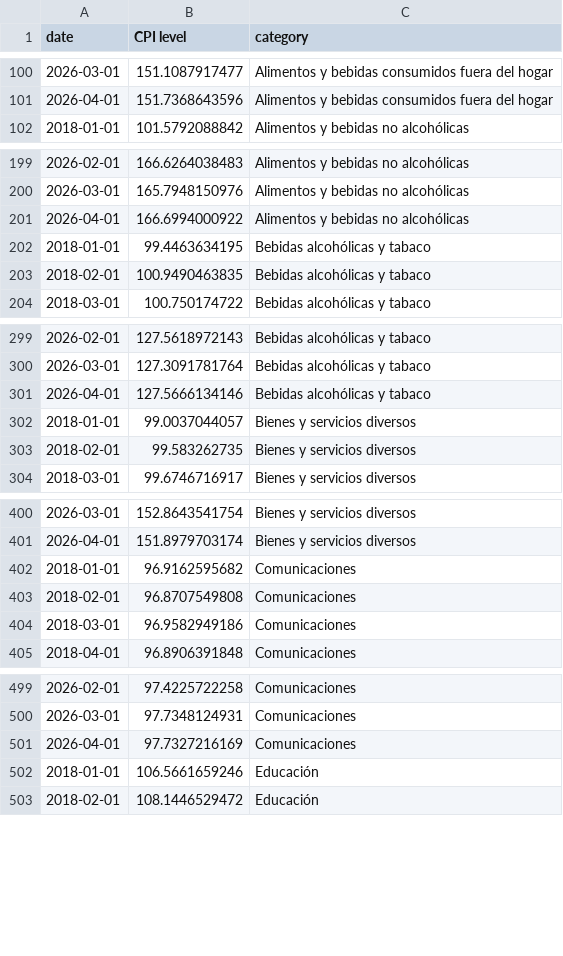
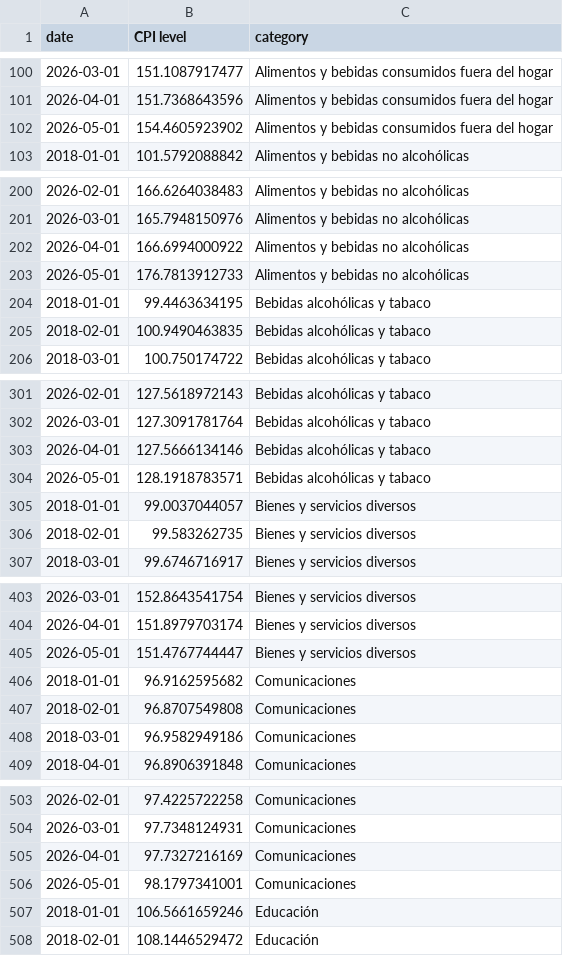
Before and after one commit to thomasriveros/live-ine-inflation-update, a CSV file: data/national_CPI_by_category.csv, drawn as a sheet; only a part is shown, gaps mark what is left out; the diff covers the shown part only.

Commit message:
Add May 2026 data; auto-discover INE download URLs at runtime

```diff
--- a/data/national_CPI_by_category.csv
+++ b/data/national_CPI_by_category.csv
@@ -101,2 +101,3 @@ date,CPI level,category
 2026-04-01,151.7368643596,Alimentos y bebidas consumidos fuera del hogar
+2026-05-01,154.4605923902,Alimentos y bebidas consumidos fuera del hogar
 2018-01-01,101.5792088842,Alimentos y bebidas no alcohólicas
@@ -201,2 +202,3 @@ date,CPI level,category
 2026-04-01,166.6994000922,Alimentos y bebidas no alcohólicas
+2026-05-01,176.7813912733,Alimentos y bebidas no alcohólicas
 2018-01-01,99.4463634195,Bebidas alcohólicas y tabaco
@@ -301,2 +303,3 @@ date,CPI level,category
 2026-04-01,127.5666134146,Bebidas alcohólicas y tabaco
+2026-05-01,128.1918783571,Bebidas alcohólicas y tabaco
 2018-01-01,99.0037044057,Bienes y servicios diversos
@@ -401,2 +404,3 @@ date,CPI level,category
 2026-04-01,151.8979703174,Bienes y servicios diversos
+2026-05-01,151.4767744447,Bienes y servicios diversos
 2018-01-01,96.9162595682,Comunicaciones
@@ -501,2 +505,3 @@ date,CPI level,category
 2026-04-01,97.7327216169,Comunicaciones
+2026-05-01,98.1797341001,Comunicaciones
 2018-01-01,106.5661659246,Educación
```
Also changed, not shown: 8 added rows elsewhere in this file, data/city_level_CPI.csv, data/city_level_core_5_CPI.csv, 4 other files.
